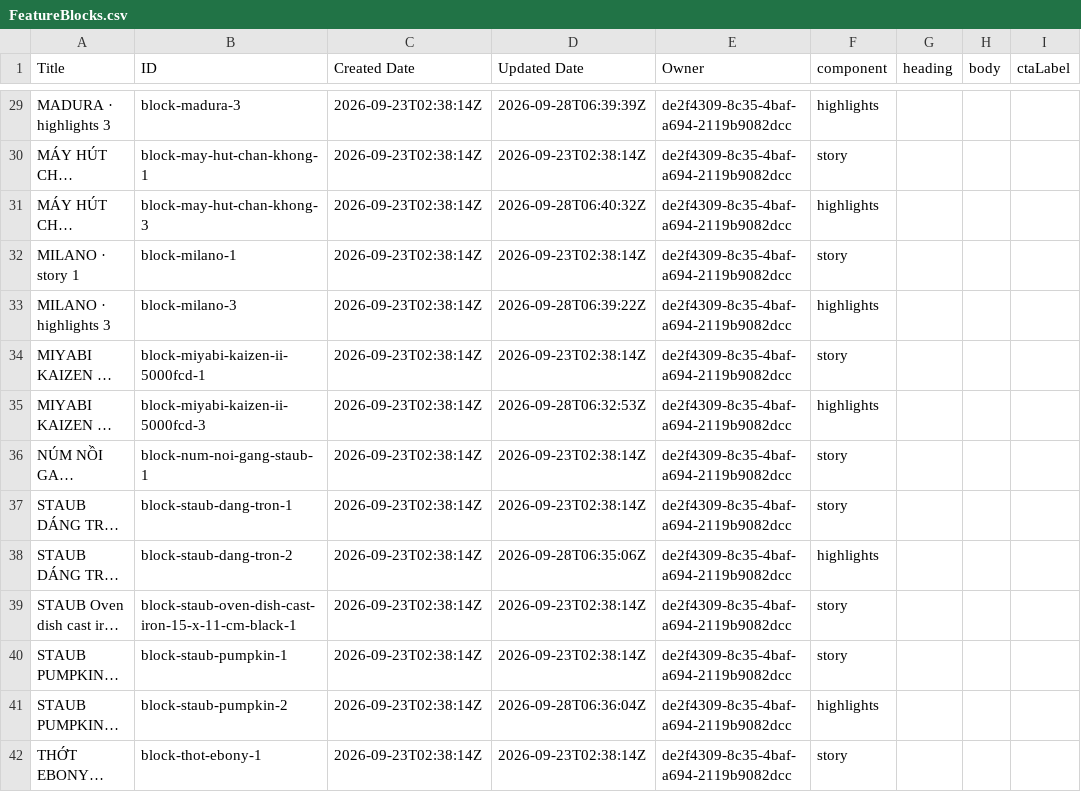
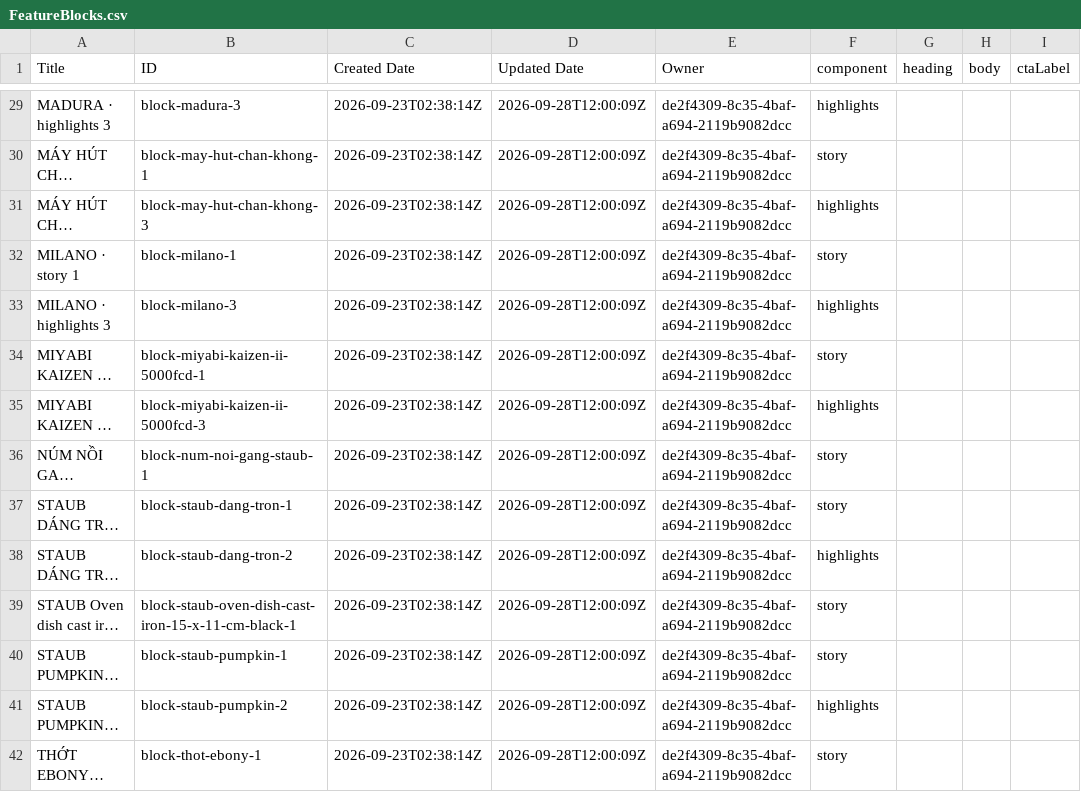
Before and after one commit to duythanhr45332/Zwilling-, a CSV file: tools/live-wix-csv/FeatureBlocks.csv, drawn as a sheet; only a part is shown, gaps mark what is left out; long unchanged cells end in …; the diff covers the shown part only; the diff names each change by its address in the sheet, - before the commit and + after, or states it on an @@ line.

```diff
--- a/tools/live-wix-csv/FeatureBlocks.csv
+++ b/tools/live-wix-csv/FeatureBlocks.csv
-D29 (Updated Date): 2026-09-28T06:39:39Z
+D29 (Updated Date): 2026-09-28T12:00:09Z
-D30 (Updated Date): 2026-09-23T02:38:14Z
+D30 (Updated Date): 2026-09-28T12:00:09Z
-D31 (Updated Date): 2026-09-28T06:40:32Z
+D31 (Updated Date): 2026-09-28T12:00:09Z
-D32 (Updated Date): 2026-09-23T02:38:14Z
+D32 (Updated Date): 2026-09-28T12:00:09Z
-D33 (Updated Date): 2026-09-28T06:39:22Z
+D33 (Updated Date): 2026-09-28T12:00:09Z
-D34 (Updated Date): 2026-09-23T02:38:14Z
+D34 (Updated Date): 2026-09-28T12:00:09Z
-D35 (Updated Date): 2026-09-28T06:32:53Z
+D35 (Updated Date): 2026-09-28T12:00:09Z
-D36:D37 (Updated Date): 2026-09-23T02:38:14Z
+D36:D37 (Updated Date): 2026-09-28T12:00:09Z
-D38 (Updated Date): 2026-09-28T06:35:06Z
+D38 (Updated Date): 2026-09-28T12:00:09Z
-D39:D40 (Updated Date): 2026-09-23T02:38:14Z
+D39:D40 (Updated Date): 2026-09-28T12:00:09Z
-D41 (Updated Date): 2026-09-28T06:36:04Z
+D41 (Updated Date): 2026-09-28T12:00:09Z
-D42 (Updated Date): 2026-09-23T02:38:14Z
+D42 (Updated Date): 2026-09-28T12:00:09Z
```
Also changed, not shown: 45 edited cells elsewhere in this file, tools/live-wix-csv/FeatureItems.csv, tools/live-wix-csv/Stores.csv, 5 other files.
